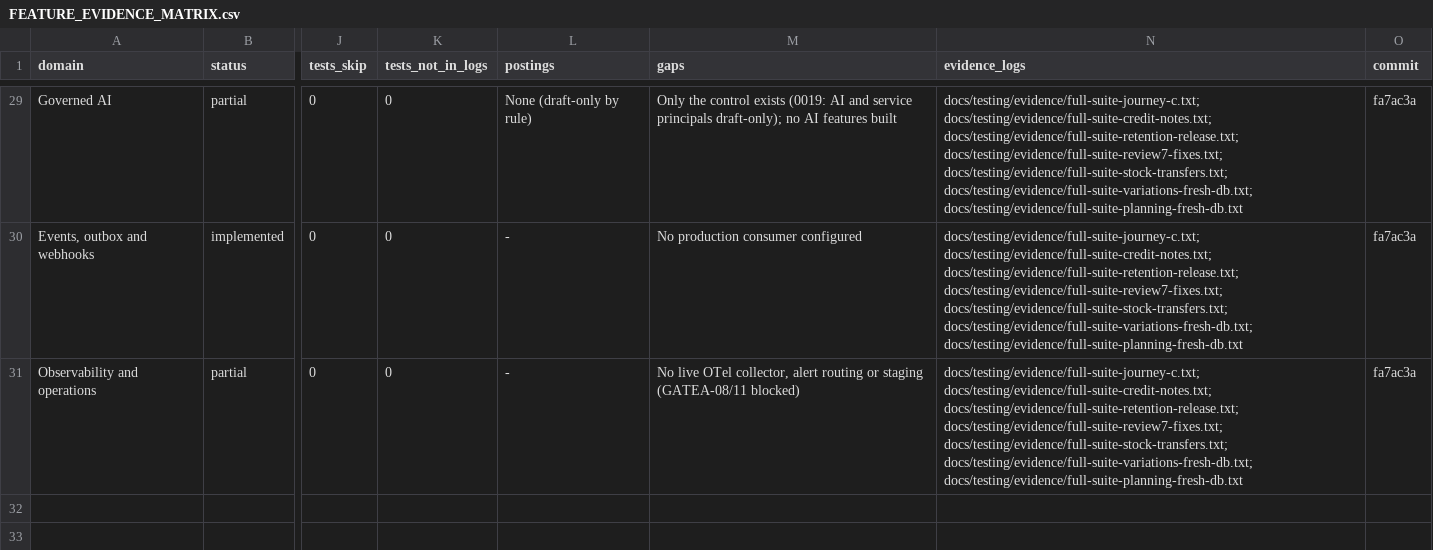
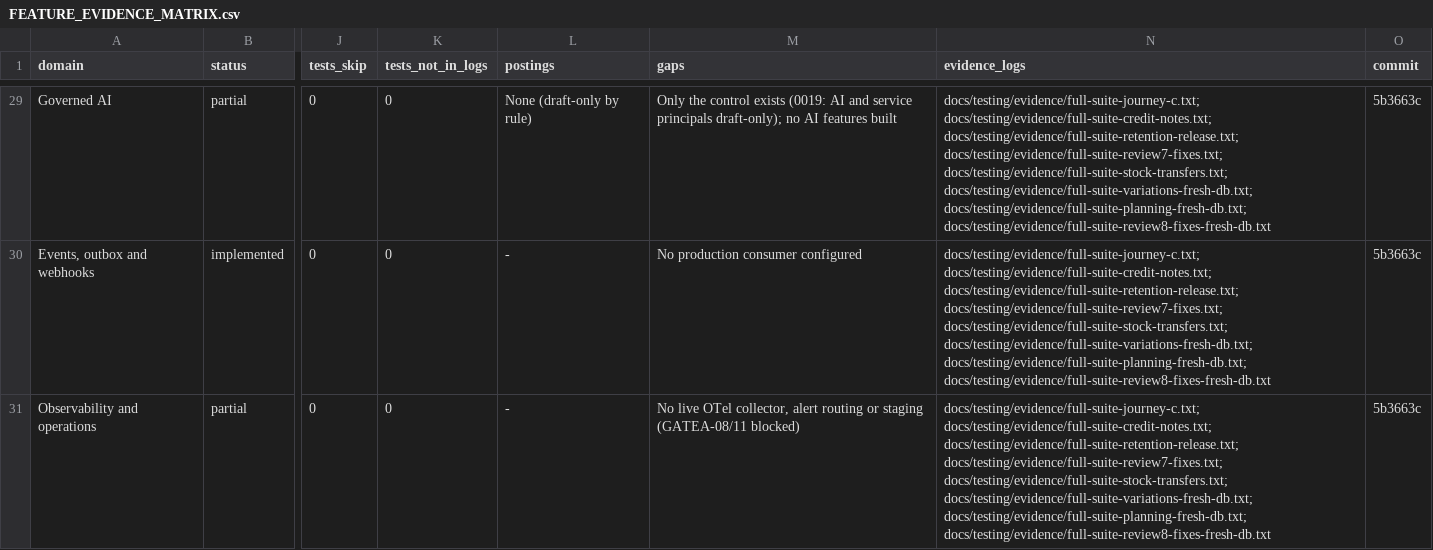
Before and after one commit to Egziu/Serk-construction, a CSV file: docs/release/FEATURE_EVIDENCE_MATRIX.csv, drawn as a sheet; only a part is shown, gaps mark what is left out; the diff covers the shown part only; the diff names each change by its address in the sheet, - before the commit and + after, or states it on an @@ line.

```diff
--- a/docs/release/FEATURE_EVIDENCE_MATRIX.csv
+++ b/docs/release/FEATURE_EVIDENCE_MATRIX.csv
-N29:N31 (evidence_logs): …docs/testing/evidence/full-suite-stock-transfers.txt; docs/testing/evidence/full-suite-variations-fresh-db.txt; docs/testing/evidence/full-suite-planning-fresh-db.txt
+N29:N31 (evidence_logs): …docs/testing/evidence/full-suite-stock-transfers.txt; docs/testing/evidence/full-suite-variations-fresh-db.txt; docs/testing/evidence/full-suite-planning-fresh-db.txt; docs/testing/evidence/full-suite-review8-fixes-fresh-db.txt
-O29:O31 (commit): fa7ac3a
+O29:O31 (commit): 5b3663c
```
Also changed, not shown: 56 edited cells elsewhere in this file, docs/release/SERK_Production_Release_Gate_Checklist.csv, 26 other files.
